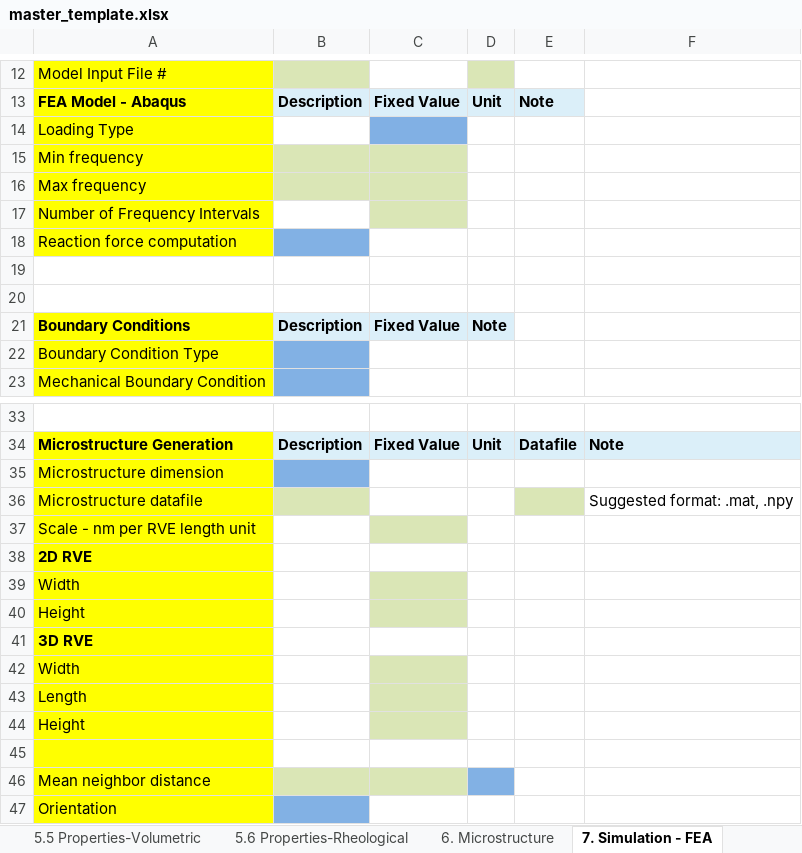
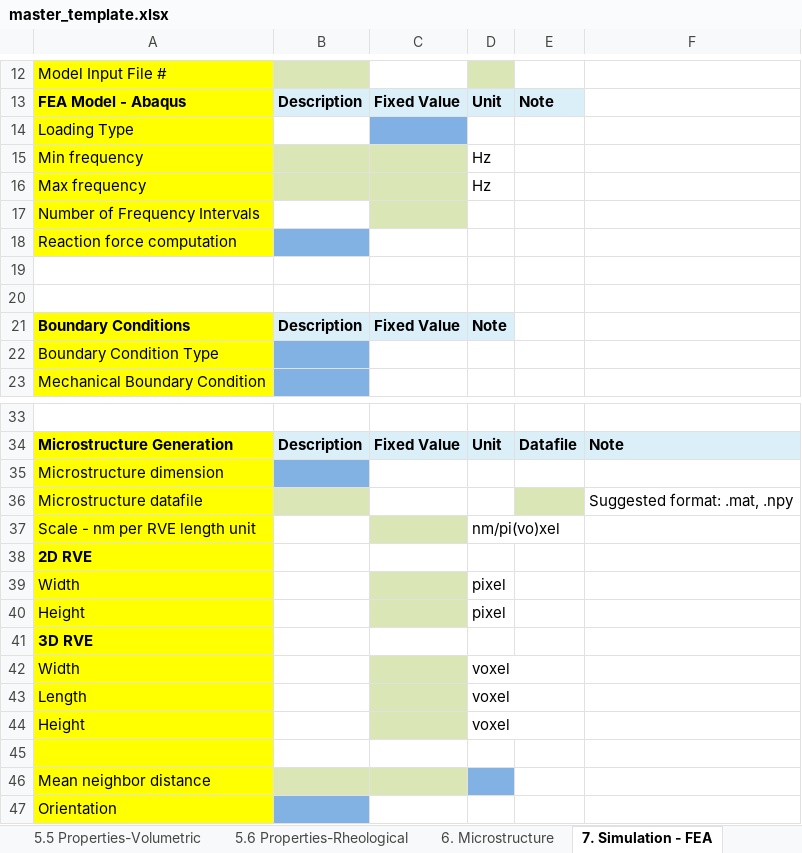
Before and after one commit to Duke-MatSci/materialsmine, an Excel workbook: app/public/master_template.xlsx, sheet 7. Simulation - FEA, drawn as a sheet; only a part is shown, gaps mark what is left out; values as stored, in another font and other column widths than the file's, no borders; charts and pictures not drawn; the diff names each change by its address in the sheet, - before the commit and + after, or states it on an @@ line.

Commit message:
feat(#387): Updating master template spreadsheet

```diff
--- a/app/public/master_template.xlsx (sheet 7. Simulation - FEA)
+++ b/app/public/master_template.xlsx (sheet 7. Simulation - FEA)
-D15:D16: (empty)
+D15:D16: Hz
-D37: (empty)
+D37: nm/pi(vo)xel
-D39:D40: (empty)
+D39:D40: pixel
-D42:D44: (empty)
+D42:D44: voxel
```
Also changed, not shown: sheet 6. Microstructure, sheet 5.3 Properties-Electrical.
